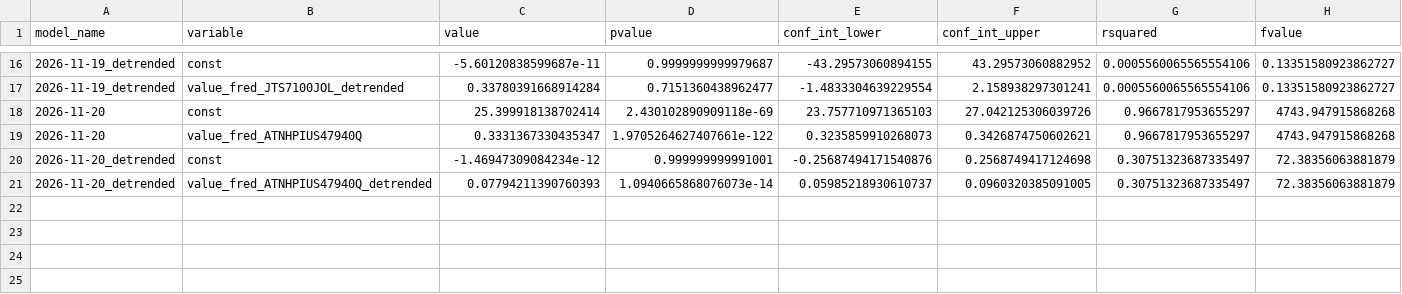
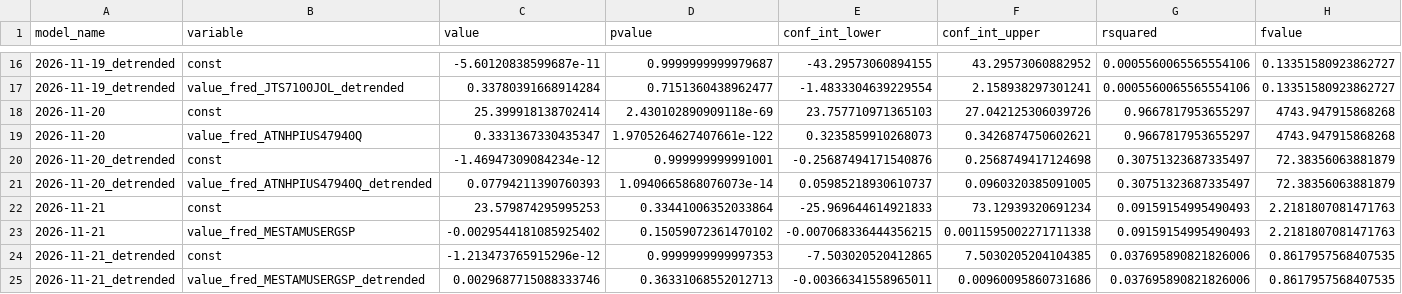
Before and after one commit to pranay-gundam/TidyTuesday, a CSV file: year_2026_week_47/regression_summaries.csv, drawn as a sheet; only a part is shown, gaps mark what is left out; rows hold the shown columns only; the diff names each change by its address in the sheet, - before the commit and + after, or states it on an @@ line.

```diff
--- a/year_2026_week_47/regression_summaries.csv
+++ b/year_2026_week_47/regression_summaries.csv
+row 22: 2026-11-21 | const | 23.579874295995253 | 0.33441006352033864 | -25.969644614921833 | 73.12939320691234 | 0.09159154995490493 | 2.2181807081471763
+row 23: 2026-11-21 | value_fred_MESTAMUSERGSP | -0.0029544181085925402 | 0.15059072361470102 | -0.007068336444356215 | 0.0011595002271711338 | 0.09159154995490493 | 2.2181807081471763
+row 24: 2026-11-21_detrended | const | -1.213473765915296e-12 | 0.9999999999997353 | -7.503020520412865 | 7.5030205204104385 | 0.037695890821826006 | 0.8617957568407535
+row 25: 2026-11-21_detrended | value_fred_MESTAMUSERGSP_detrended | 0.0029687715088333746 | 0.36331068552012713 | -0.00366341558965011 | 0.00960095860731686 | 0.037695890821826006 | 0.8617957568407535
```
Also changed, not shown: 7 other files.
